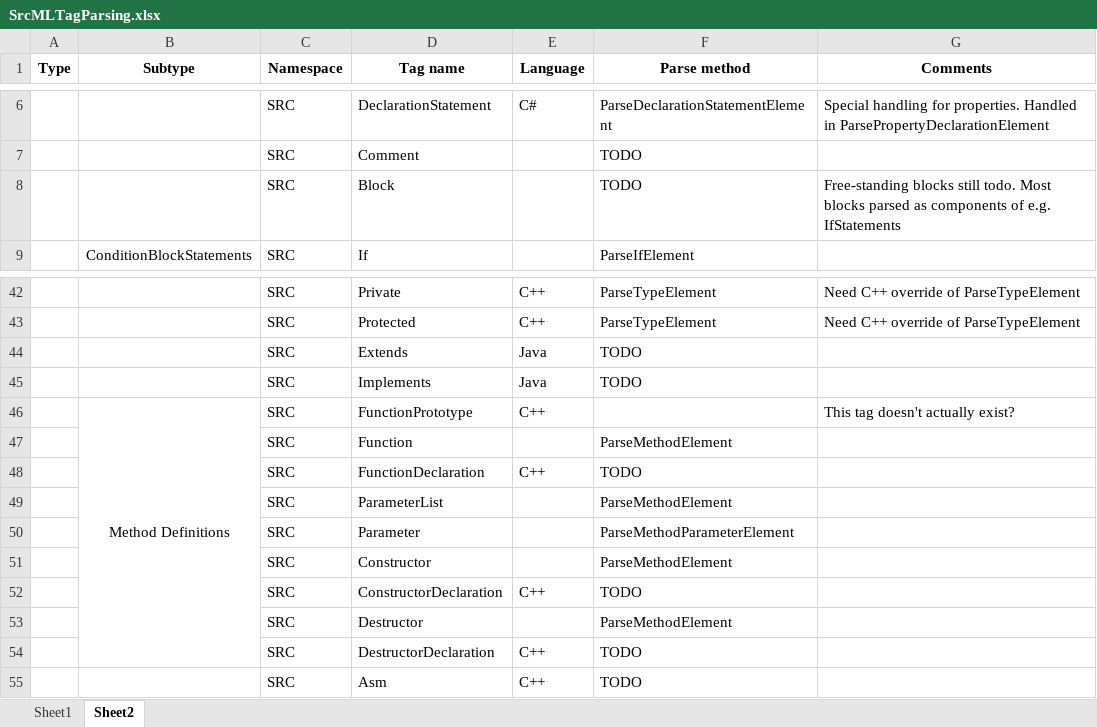
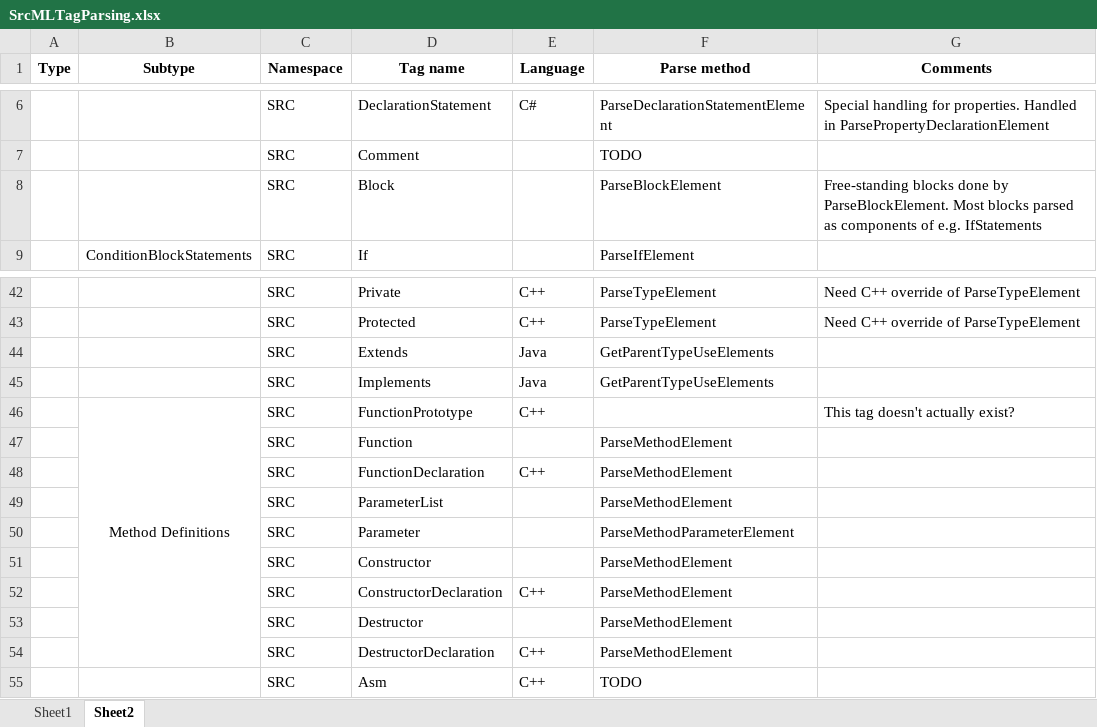
Before and after one commit to abb-iss/SrcML.NET, an Excel workbook: ABB.SrcML.Data/SrcMLTagParsing.xlsx, sheet Sheet2, drawn as a sheet; only a part is shown, gaps mark what is left out; values as stored, in another font and other column widths than the file's, no borders; the diff names each change by its address in the sheet, - before the commit and + after, or states it on an @@ line.

Commit message:
Implemented parsing for free-standing blocks.

```diff
--- a/ABB.SrcML.Data/SrcMLTagParsing.xlsx (sheet Sheet2)
+++ b/ABB.SrcML.Data/SrcMLTagParsing.xlsx (sheet Sheet2)
-F8 (Parse method): TODO
+F8 (Parse method): ParseBlockElement
-G8 (Comments): Free-standing blocks still todo. Most blocks…
+G8 (Comments): Free-standing blocks done by ParseBlockElement. Most blocks…
-F44:F45 (Parse method): TODO
+F44:F45 (Parse method): GetParentTypeUseElements
-F48 (Parse method): TODO
+F48 (Parse method): ParseMethodElement
-F52 (Parse method): TODO
+F52 (Parse method): ParseMethodElement
-F54 (Parse method): TODO
+F54 (Parse method): ParseMethodElement
```
Also changed, not shown: 2 other files.
